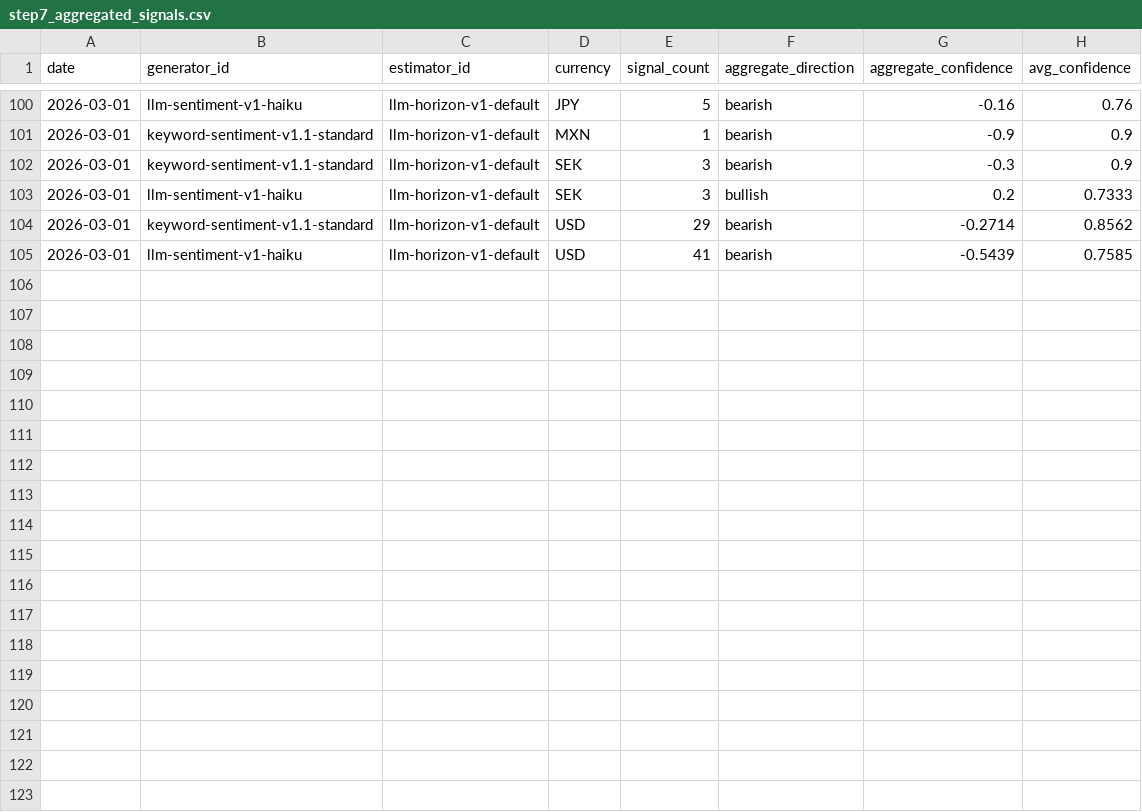
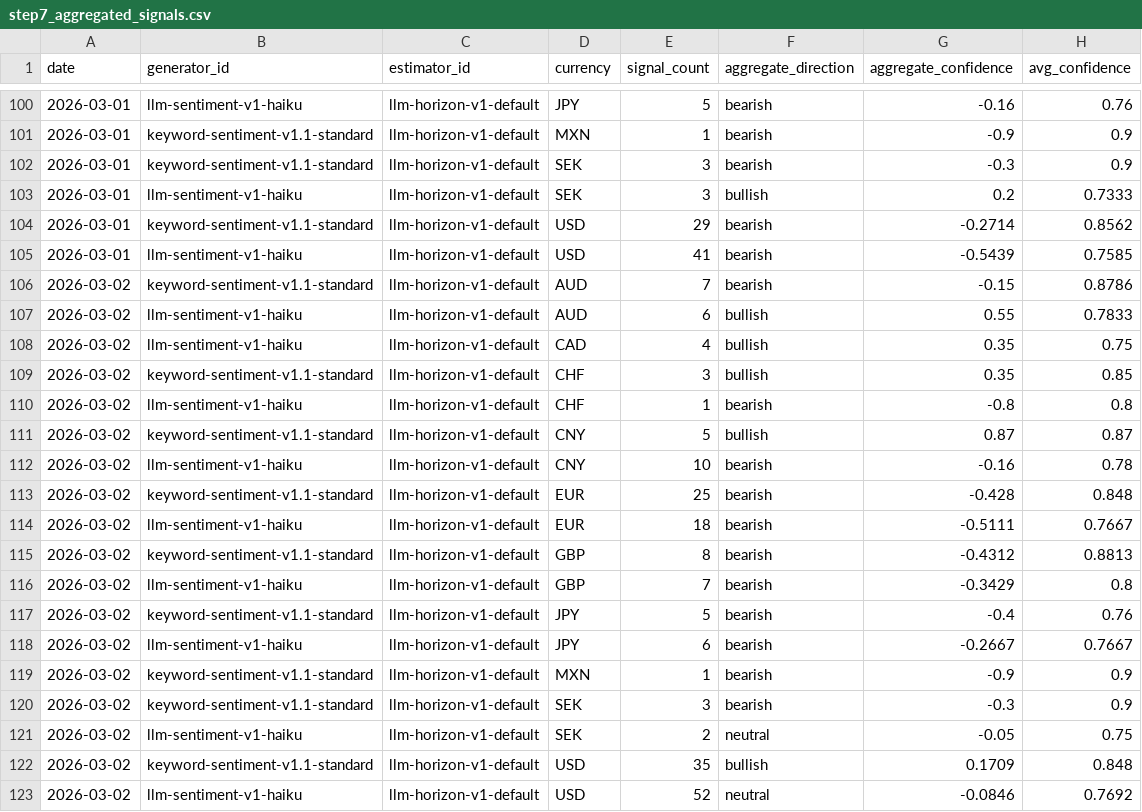
Before and after one commit to michaeldowd2/nanopages, a CSV file: fx-dashboard/data/step7_aggregated_signals.csv, drawn as a sheet; only a part is shown, gaps mark what is left out.

```diff
--- a/fx-dashboard/data/step7_aggregated_signals.csv
+++ b/fx-dashboard/data/step7_aggregated_signals.csv
@@ -105 +105,19 @@ date,generator_id,estimator_id,currency,signal_count,aggregate_direction,aggrega
 2026-03-01,llm-sentiment-v1-haiku,llm-horizon-v1-default,USD,41,bearish,-0.5439,0.7585
+2026-03-02,keyword-sentiment-v1.1-standard,llm-horizon-v1-default,AUD,7,bearish,-0.15,0.8786
+2026-03-02,llm-sentiment-v1-haiku,llm-horizon-v1-default,AUD,6,bullish,0.55,0.7833
+2026-03-02,llm-sentiment-v1-haiku,llm-horizon-v1-default,CAD,4,bullish,0.35,0.75
+2026-03-02,keyword-sentiment-v1.1-standard,llm-horizon-v1-default,CHF,3,bullish,0.35,0.85
+2026-03-02,llm-sentiment-v1-haiku,llm-horizon-v1-default,CHF,1,bearish,-0.8,0.8
+2026-03-02,keyword-sentiment-v1.1-standard,llm-horizon-v1-default,CNY,5,bullish,0.87,0.87
+2026-03-02,llm-sentiment-v1-haiku,llm-horizon-v1-default,CNY,10,bearish,-0.16,0.78
+2026-03-02,keyword-sentiment-v1.1-standard,llm-horizon-v1-default,EUR,25,bearish,-0.428,0.848
+2026-03-02,llm-sentiment-v1-haiku,llm-horizon-v1-default,EUR,18,bearish,-0.5111,0.7667
+2026-03-02,keyword-sentiment-v1.1-standard,llm-horizon-v1-default,GBP,8,bearish,-0.4312,0.8813
+2026-03-02,llm-sentiment-v1-haiku,llm-horizon-v1-default,GBP,7,bearish,-0.3429,0.8
+2026-03-02,keyword-sentiment-v1.1-standard,llm-horizon-v1-default,JPY,5,bearish,-0.4,0.76
+2026-03-02,llm-sentiment-v1-haiku,llm-horizon-v1-default,JPY,6,bearish,-0.2667,0.7667
+2026-03-02,keyword-sentiment-v1.1-standard,llm-horizon-v1-default,MXN,1,bearish,-0.9,0.9
+2026-03-02,keyword-sentiment-v1.1-standard,llm-horizon-v1-default,SEK,3,bearish,-0.3,0.9
+2026-03-02,llm-sentiment-v1-haiku,llm-horizon-v1-default,SEK,2,neutral,-0.05,0.75
+2026-03-02,keyword-sentiment-v1.1-standard,llm-horizon-v1-default,USD,35,bullish,0.1709,0.848
+2026-03-02,llm-sentiment-v1-haiku,llm-horizon-v1-default,USD,52,neutral,-0.0846,0.7692
```
Also changed, not shown: fx-dashboard/data/step2_indices.csv, fx-dashboard/data/step8_trades.csv, 8 other files.
